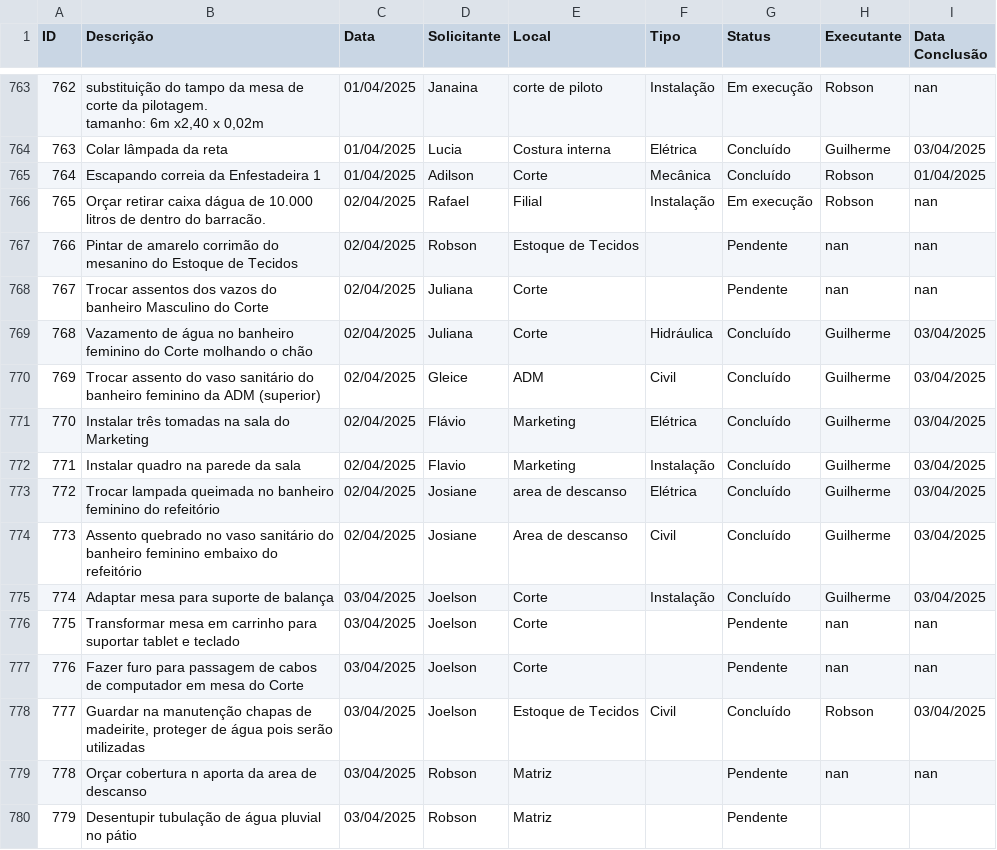
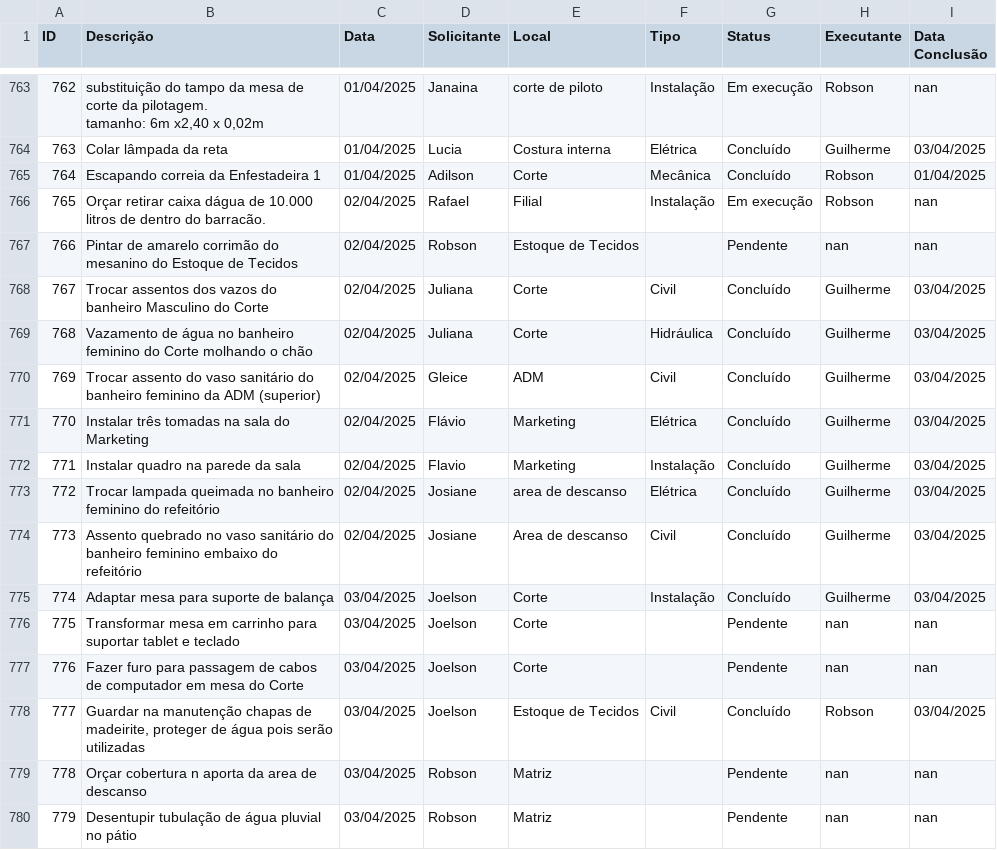
Before and after one commit to vilelarobson0971/os_manut, a CSV file: ordens_servico.csv, drawn as a sheet; only a part is shown, gaps mark what is left out.

Commit message:
Atualização automática do sistema de OS

```diff
--- a/ordens_servico.csv
+++ b/ordens_servico.csv
@@ -769,3 +769,3 @@ tamanho: 6m x2,40 x 0,02m",01/04/2025,Janaina,corte de piloto,Instalação,Em ex
 766,Pintar de amarelo corrimão do mesanino do Estoque de Tecidos,02/04/2025,Robson,Estoque de Tecidos,,Pendente,nan,nan
-767,Trocar assentos dos vazos do banheiro Masculino do Corte,02/04/2025,Juliana,Corte,,Pendente,nan,nan
+767,Trocar assentos dos vazos do banheiro Masculino do Corte,02/04/2025,Juliana,Corte,Civil,Concluído,Guilherme,03/04/2025
 768,Vazamento de água no banheiro feminino do Corte molhando o chão,02/04/2025,Juliana,Corte,Hidráulica,Concluído,Guilherme,03/04/2025
@@ -781,2 +781,2 @@ tamanho: 6m x2,40 x 0,02m",01/04/2025,Janaina,corte de piloto,Instalação,Em ex
 778,Orçar cobertura n aporta da area de descanso,03/04/2025,Robson,Matriz,,Pendente,nan,nan
-779,Desentupir tubulação de água pluvial no pátio,03/04/2025,Robson,Matriz,,Pendente,,
+779,Desentupir tubulação de água pluvial no pátio,03/04/2025,Robson,Matriz,,Pendente,nan,nan
```
